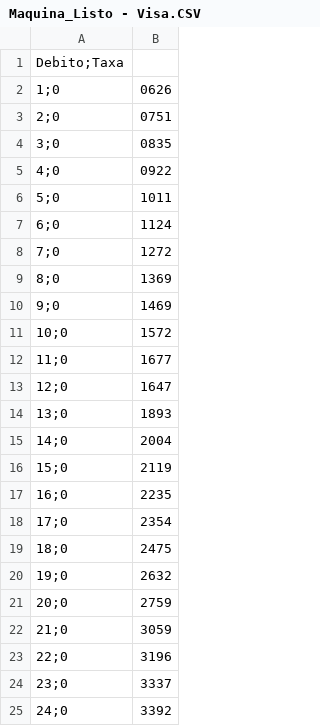
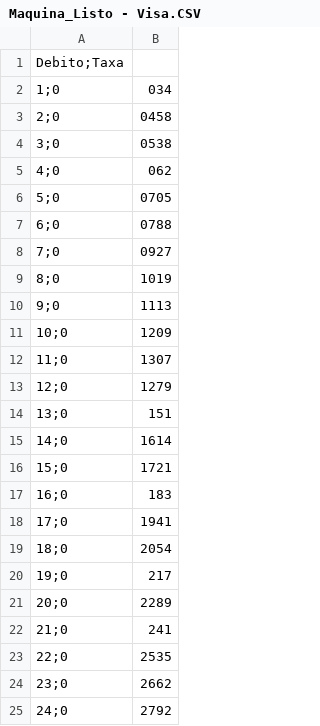
Before and after one commit to rceos/repo, a CSV file: dataset/Maquina_Listo - Visa.CSV, drawn as a sheet.

Commit message:
ajusta taxas Listo

```diff
--- a/dataset/Maquina_Listo - Visa.CSV
+++ b/dataset/Maquina_Listo - Visa.CSV
@@ -1,25 +1,25 @@
 Debito;Taxa
-1;0,0626
-2;0,0751
-3;0,0835
-4;0,0922
-5;0,1011
-6;0,1124
-7;0,1272
-8;0,1369
-9;0,1469
-10;0,1572
-11;0,1677
-12;0,1647
-13;0,1893
-14;0,2004
-15;0,2119
-16;0,2235
-17;0,2354
-18;0,2475
-19;0,2632
-20;0,2759
-21;0,3059
-22;0,3196
-23;0,3337
-24;0,3392
+1;0,034
+2;0,0458
+3;0,0538
+4;0,062
+5;0,0705
+6;0,0788
+7;0,0927
+8;0,1019
+9;0,1113
+10;0,1209
+11;0,1307
+12;0,1279
+13;0,151
+14;0,1614
+15;0,1721
+16;0,183
+17;0,1941
+18;0,2054
+19;0,217
+20;0,2289
+21;0,241
+22;0,2535
+23;0,2662
+24;0,2792
```
